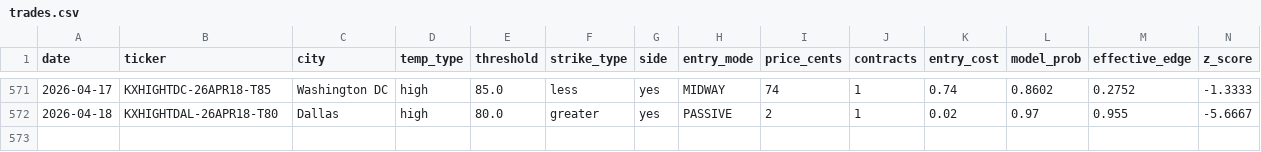
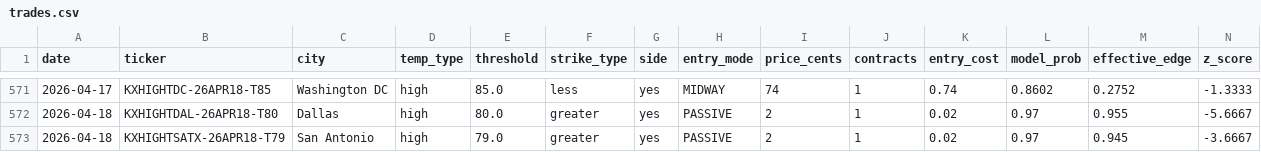
Before and after one commit to alexgarrison2/KalshiBotClaude, a CSV file: data/trades.csv, drawn as a sheet; only a part is shown, gaps mark what is left out; rows hold the shown columns only; the diff names each change by its address in the sheet, - before the commit and + after, or states it on an @@ line.

Commit message:
auto: trade log update

```diff
--- a/data/trades.csv
+++ b/data/trades.csv
+row 573: 2026-04-18 | KXHIGHTSATX-26APR18-T79 | San Antonio | high | 79.0 | greater | yes | PASSIVE | 2 | 1 | 0.02 | 0.97 | 0.945 | -3.6667
```
